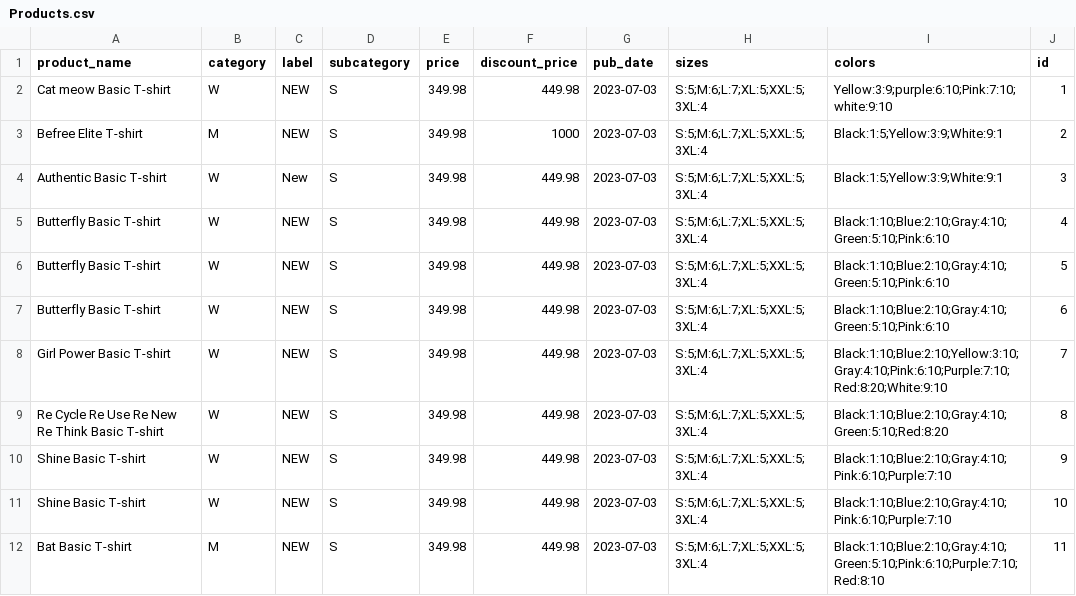
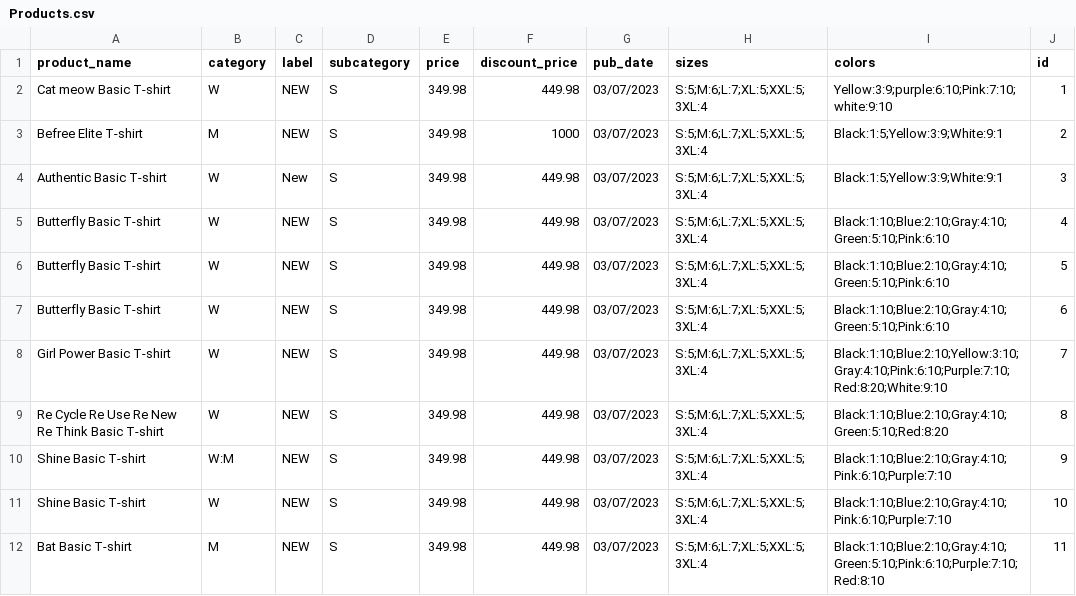
Before and after one commit to momenmedhatsalem/Clothing_store, a CSV file: clothing/Products.csv, drawn as a sheet; only a part is shown; the diff covers the shown part only; the diff names each change by its address in the sheet, - before the commit and + after, or states it on an @@ line.

Commit message:
modified category but not yet tried

```diff
--- a/clothing/Products.csv
+++ b/clothing/Products.csv
-G2:G12 (pub_date): 2023-07-03
+G2:G12 (pub_date): 03/07/2023
-B10 (category): W
+B10 (category): W:M
```
Also changed, not shown: 2 added rows and 12 edited cells elsewhere in this file, 49 other files.
